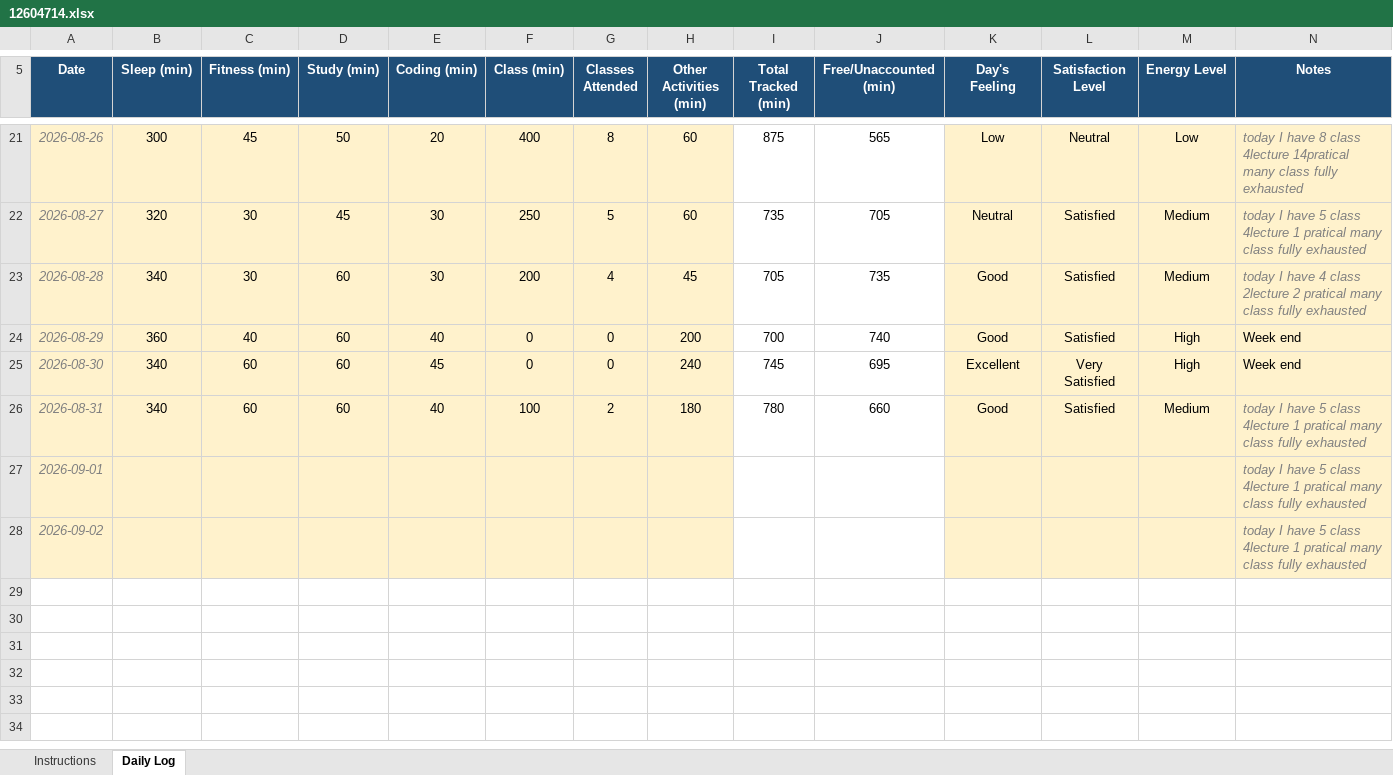
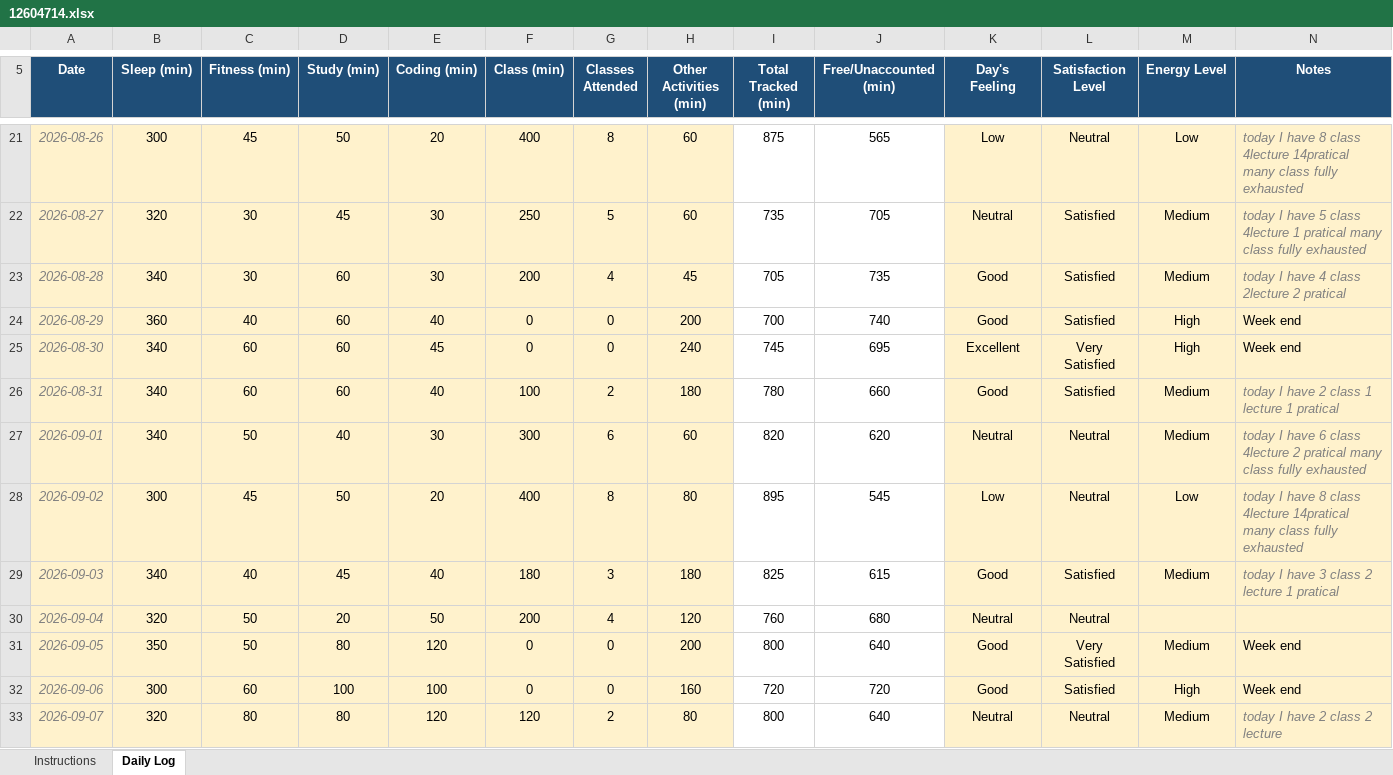
Before and after one commit to ganeshmaddala14/Cap776-12604714, an Excel workbook: 12604714.xlsx, sheet Daily Log, drawn as a sheet; only a part is shown, gaps mark what is left out; values as stored, in another font and other column widths than the file's, no borders; conditional formats not drawn; the diff covers the shown part only; the diff names each change by its address in the sheet, - before the commit and + after, or states it on an @@ line.

Commit message:
Updated files

```diff
--- a/12604714.xlsx (sheet Daily Log)
+++ b/12604714.xlsx (sheet Daily Log)
-N23 (Notes): …2 pratical many class fully exhausted
+N23 (Notes): …2 pratical
-N26 (Notes): …I have 5 class 4lecture 1 pratical many class fully exhausted
+N26 (Notes): …I have 2 class 1 lecture 1 pratical
-B27 (Sleep (min)): (empty)
+B27 (Sleep (min)): 340
-C27 (Fitness (min)): (empty)
+C27 (Fitness (min)): 50
-D27 (Study (min)): (empty)
+D27 (Study (min)): 40
-E27 (Coding (min)): (empty)
+E27 (Coding (min)): 30
-F27 (Class (min)): (empty)
+F27 (Class (min)): 300
-G27 (Classes Attended): (empty)
+G27 (Classes Attended): 6
-H27 (Other Activities (min)): (empty)
+H27 (Other Activities (min)): 60
-I27 (Total Tracked (min)): (empty)
+I27 (Total Tracked (min)): 820
-J27 (Free/Unaccounted (min)): (empty)
+J27 (Free/Unaccounted (min)): 620
-K27 (Day's Feeling): (empty)
+K27 (Day's Feeling): Neutral
-L27:L28 (Satisfaction Level): (empty)
+L27:L28 (Satisfaction Level): Neutral
-M27 (Energy Level): (empty)
+M27 (Energy Level): Medium
-N27 (Notes): …I have 5 class 4lecture 1 pratical many…
+N27 (Notes): …I have 6 class 4lecture 2 pratical many…
-B28 (Sleep (min)): (empty)
+B28 (Sleep (min)): 300
-C28 (Fitness (min)): (empty)
+C28 (Fitness (min)): 45
-D28 (Study (min)): (empty)
+D28 (Study (min)): 50
-E28 (Coding (min)): (empty)
+E28 (Coding (min)): 20
-F28 (Class (min)): (empty)
+F28 (Class (min)): 400
-G28 (Classes Attended): (empty)
+G28 (Classes Attended): 8
-H28 (Other Activities (min)): (empty)
+H28 (Other Activities (min)): 80
-I28 (Total Tracked (min)): (empty)
+I28 (Total Tracked (min)): 895
-J28 (Free/Unaccounted (min)): (empty)
+J28 (Free/Unaccounted (min)): 545
-K28 (Day's Feeling): (empty)
+K28 (Day's Feeling): Low
-M28 (Energy Level): (empty)
+M28 (Energy Level): Low
-N28 (Notes): …I have 5 class 4lecture 1 pratical many class…
+N28 (Notes): …I have 8 class 4lecture 14pratical many class…
+row 29: 2026-09-03 | 340 | 40 | 45 | 40 | 180 | 3 | 180 | 825 | 615 | Good | Satisfied | Medium | today I have 3 class 2 lecture 1 pratical
+row 30: 2026-09-04 | 320 | 50 | 20 | 50 | 200 | 4 | 120 | 760 | 680 | Neutral | Neutral
+row 31: 2026-09-05 | 350 | 50 | 80 | 120 | 0 | 0 | 200 | 800 | 640 | Good | Very Satisfied | Medium | Week end
+row 32: 2026-09-06 | 300 | 60 | 100 | 100 | 0 | 0 | 160 | 720 | 720 | Good | Satisfied | High | Week end
+row 33: 2026-09-07 | 320 | 80 | 80 | 120 | 120 | 2 | 80 | 800 | 640 | Neutral | Neutral | Medium | today I have 2 class 2 lecture
```
Also changed, not shown: 5 added rows elsewhere in this sheet.
